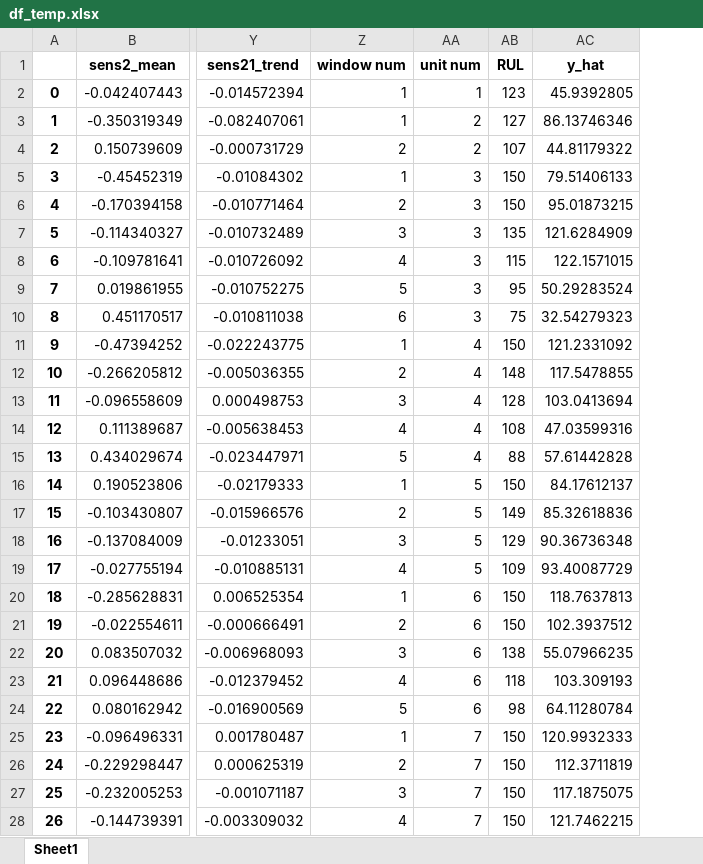
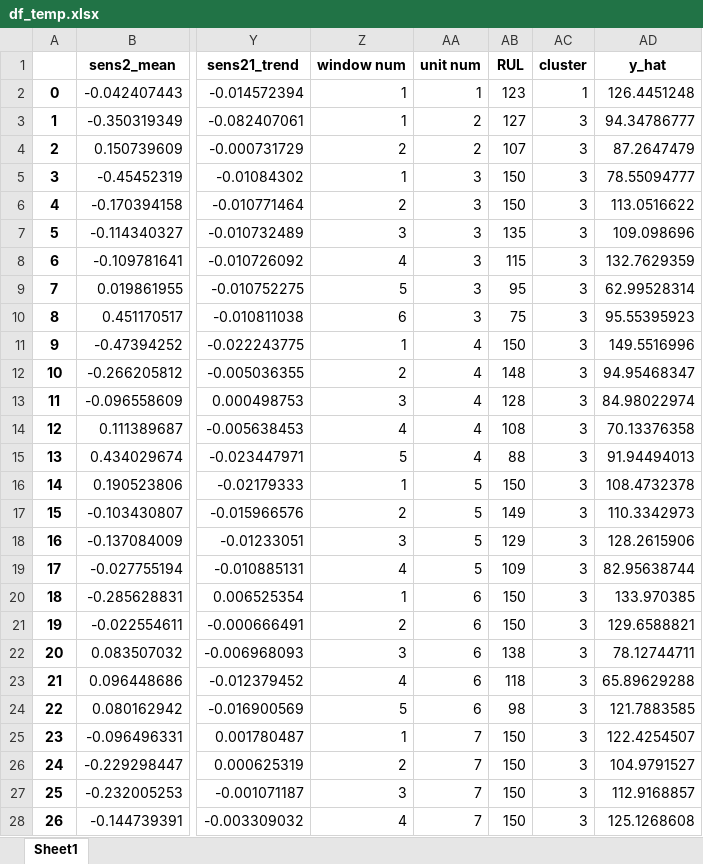
Before and after one commit to cchanzl/federated-learning-models, an Excel workbook: extracted/df_temp.xlsx, sheet Sheet1, drawn as a sheet; only a part is shown, gaps mark what is left out; values as stored, in another font and other column widths than the file's, no borders; addresses are those after the commit; the diff covers the shown part only; the diff names each change by its address in the sheet, - before the commit and + after, or states it on an @@ line.

```diff
--- a/extracted/df_temp.xlsx (sheet Sheet1)
+++ b/extracted/df_temp.xlsx (sheet Sheet1)
+column AC (cluster), rows 2-28: 1 | 3 | 3 | 3 | 3 | 3 | 3 | 3 | 3 | 3 | 3 | 3 | 3 | 3 | 3 | 3 | 3 | 3 | 3 | 3 | 3 | 3 | 3 | 3 | 3 | 3 | 3
-AD2 (y_hat): 45.9392805
+AD2 (y_hat): 126.4451248
-AD3 (y_hat): 86.13746346
+AD3 (y_hat): 94.34786777
-AD4 (y_hat): 44.81179322
+AD4 (y_hat): 87.2647479
-AD5 (y_hat): 79.51406133
+AD5 (y_hat): 78.55094777
-AD6 (y_hat): 95.01873215
+AD6 (y_hat): 113.0516622
-AD7 (y_hat): 121.6284909
+AD7 (y_hat): 109.098696
-AD8 (y_hat): 122.1571015
+AD8 (y_hat): 132.7629359
-AD9 (y_hat): 50.29283524
+AD9 (y_hat): 62.99528314
-AD10 (y_hat): 32.54279323
+AD10 (y_hat): 95.55395923
-AD11 (y_hat): 121.2331092
+AD11 (y_hat): 149.5516996
-AD12 (y_hat): 117.5478855
+AD12 (y_hat): 94.95468347
-AD13 (y_hat): 103.0413694
+AD13 (y_hat): 84.98022974
-AD14 (y_hat): 47.03599316
+AD14 (y_hat): 70.13376358
-AD15 (y_hat): 57.61442828
+AD15 (y_hat): 91.94494013
-AD16 (y_hat): 84.17612137
+AD16 (y_hat): 108.4732378
-AD17 (y_hat): 85.32618836
+AD17 (y_hat): 110.3342973
-AD18 (y_hat): 90.36736348
+AD18 (y_hat): 128.2615906
-AD19 (y_hat): 93.40087729
+AD19 (y_hat): 82.95638744
-AD20 (y_hat): 118.7637813
+AD20 (y_hat): 133.970385
-AD21 (y_hat): 102.3937512
+AD21 (y_hat): 129.6588821
-AD22 (y_hat): 55.07966235
+AD22 (y_hat): 78.12744711
-AD23 (y_hat): 103.309193
+AD23 (y_hat): 65.89629288
-AD24 (y_hat): 64.11280784
+AD24 (y_hat): 121.7883585
-AD25 (y_hat): 120.9932333
+AD25 (y_hat): 122.4254507
-AD26 (y_hat): 112.3711819
+AD26 (y_hat): 104.9791527
-AD27 (y_hat): 117.1875075
+AD27 (y_hat): 112.9168857
-AD28 (y_hat): 121.7462215
+AD28 (y_hat): 125.1268608
```
Also changed, not shown: 577 edited cells elsewhere in this sheet, 23 other files.
